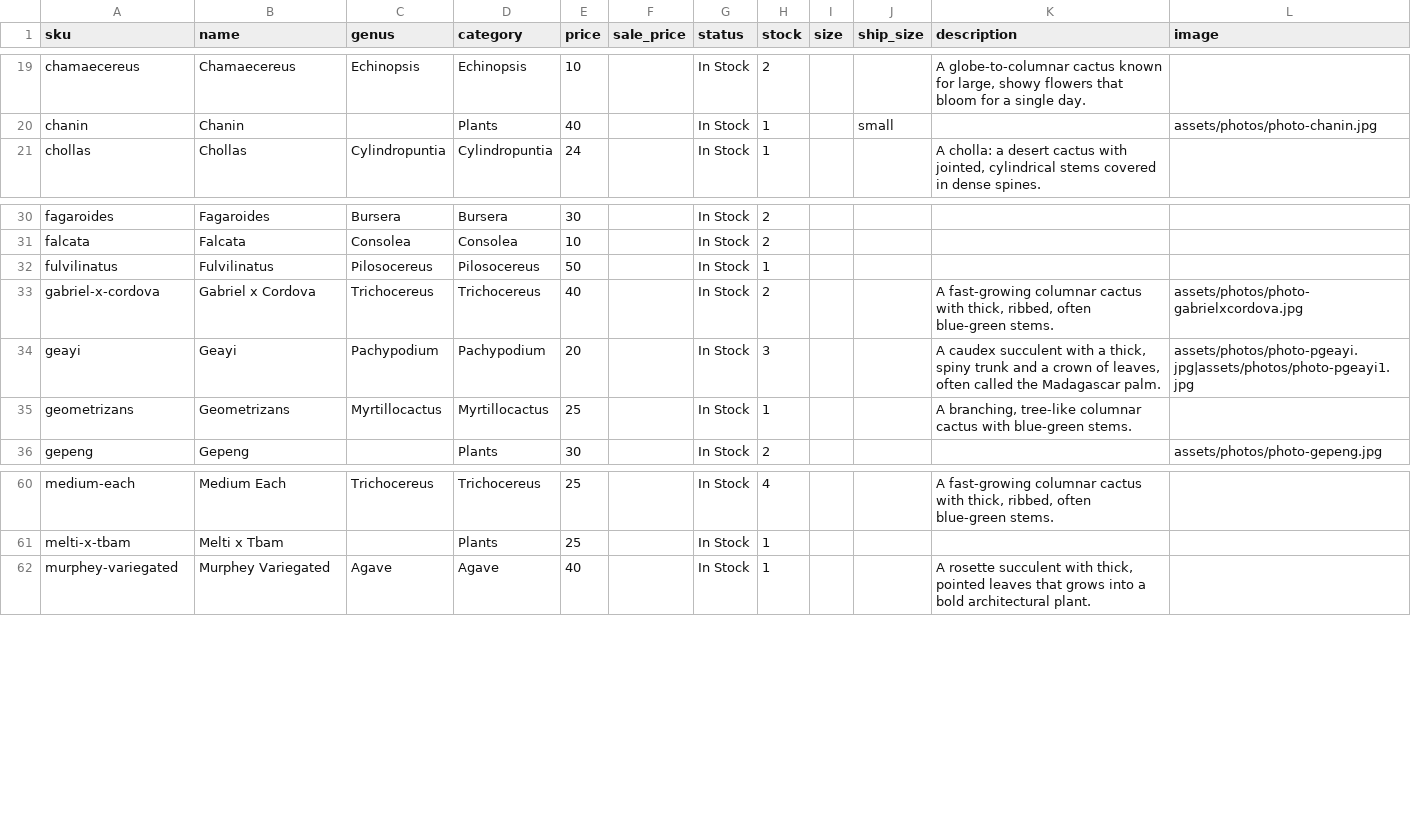
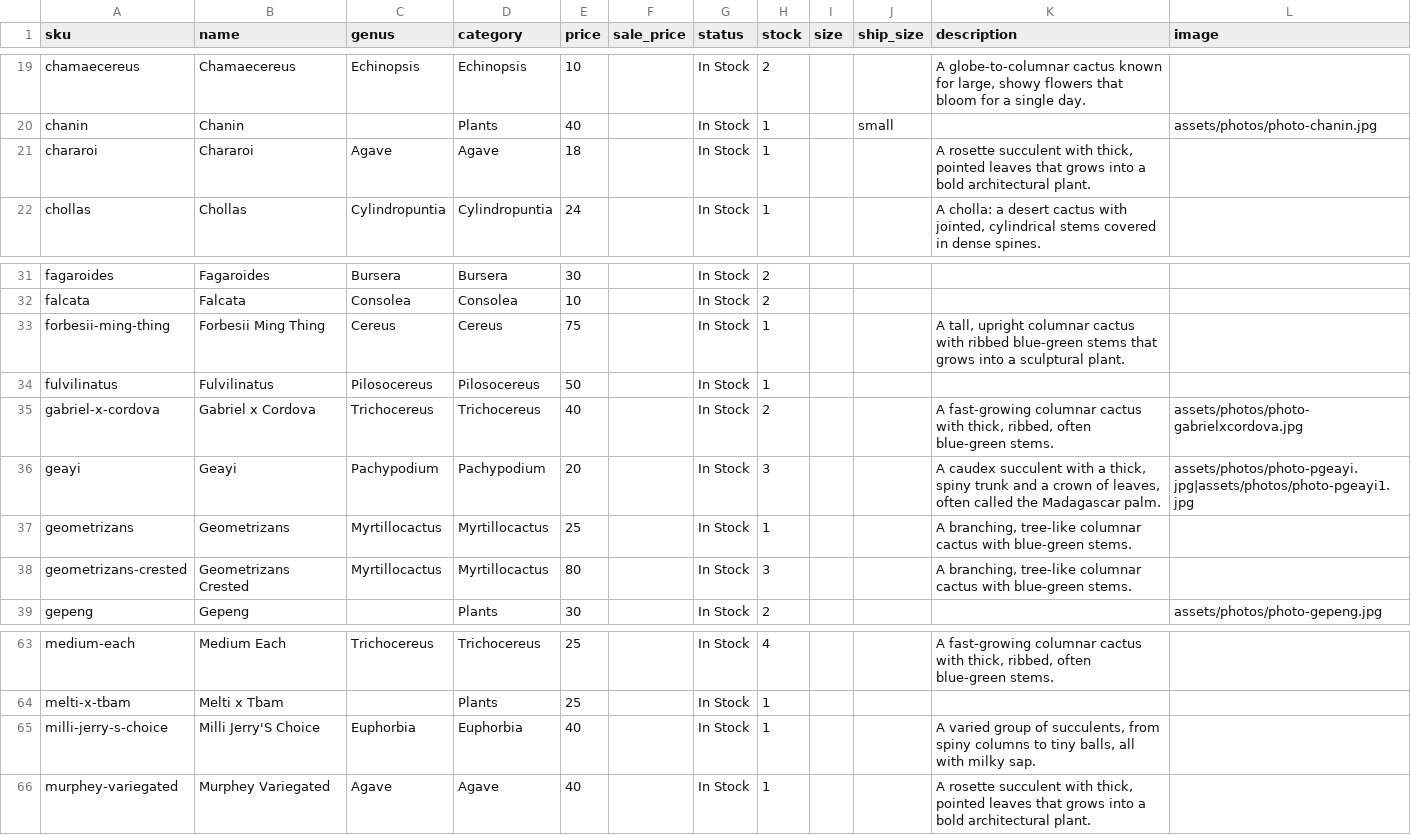
Before and after one commit to rumerlaw/sp-web, a CSV file: data/inventory.csv, drawn as a sheet; only a part is shown, gaps mark what is left out; the diff names each change by its address in the sheet, - before the commit and + after, or states it on an @@ line.

Commit message:
Sync inventory from Dropbox

```diff
--- a/data/inventory.csv
+++ b/data/inventory.csv
+row 21: chararoi | Chararoi | Agave | Agave | 18 |  | In Stock | 1 |  |  | A rosette succulent with thick, pointed leaves that grows into a bold architectural plant.
+row 33: forbesii-ming-thing | Forbesii Ming Thing | Cereus | Cereus | 75 |  | In Stock | 1 |  |  | A tall, upright columnar cactus with ribbed blue-green stems that grows into a sculptural plant.
+row 38: geometrizans-crested | Geometrizans Crested | Myrtillocactus | Myrtillocactus | 80 |  | In Stock | 3 |  |  | A branching, tree-like columnar cactus with blue-green stems.
+row 65: milli-jerry-s-choice | Milli Jerry'S Choice | Euphorbia | Euphorbia | 40 |  | In Stock | 1 |  |  | A varied group of succulents, from spiny columns to tiny balls, all with milky sap.
```
Also changed, not shown: 13 other files.
